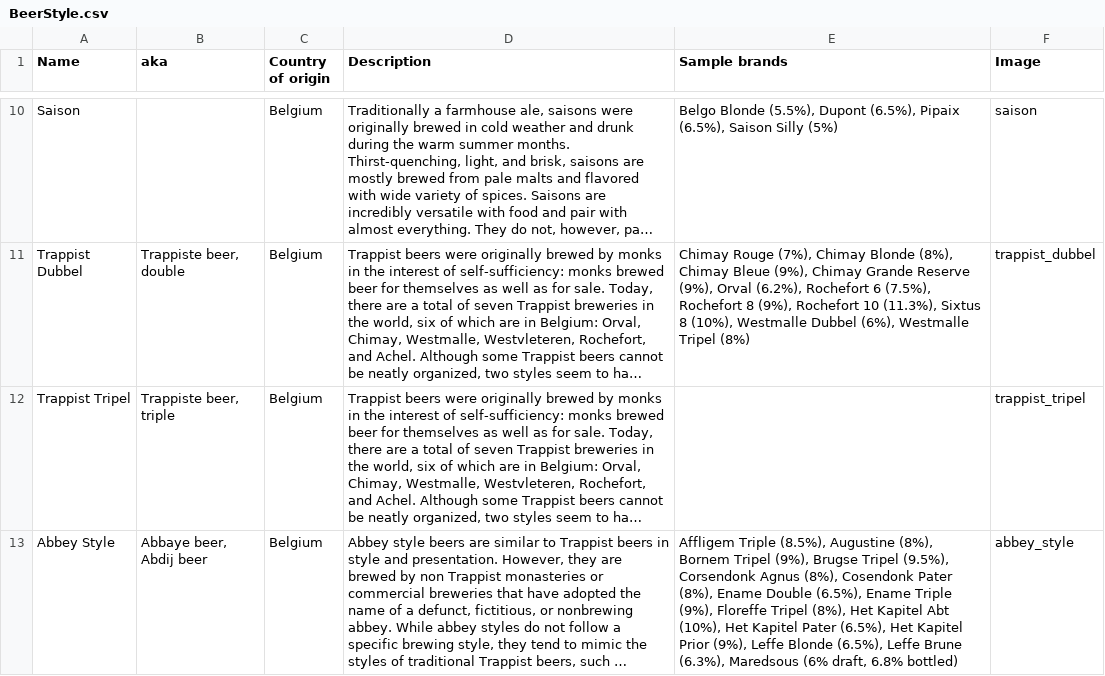
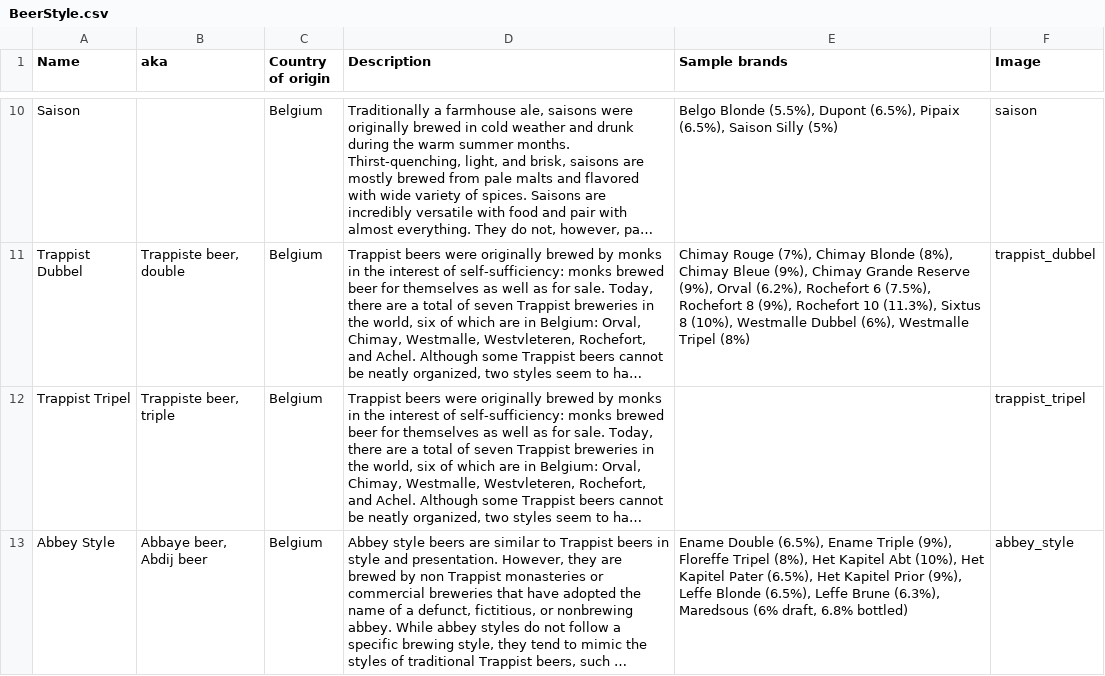
Before and after one commit to baconjockey/BYOBuddy, a CSV file: db/seeds/BeerStyle.csv, drawn as a sheet; only a part is shown, gaps mark what is left out; long unchanged cells end in …; the diff names each change by its address in the sheet, - before the commit and + after, or states it on an @@ line.

Commit message:
more beer_style changes

```diff
--- a/db/seeds/BeerStyle.csv
+++ b/db/seeds/BeerStyle.csv
-E13 (Sample brands): Affligem Triple (8.5%), Augustine (8%), Bornem Tripel (9%), Brugse Tripel (9.5%), Corsendonk Agnus (8%), Cosendonk Pater (8%), Ename Double…
+E13 (Sample brands): Ename Double…
```
